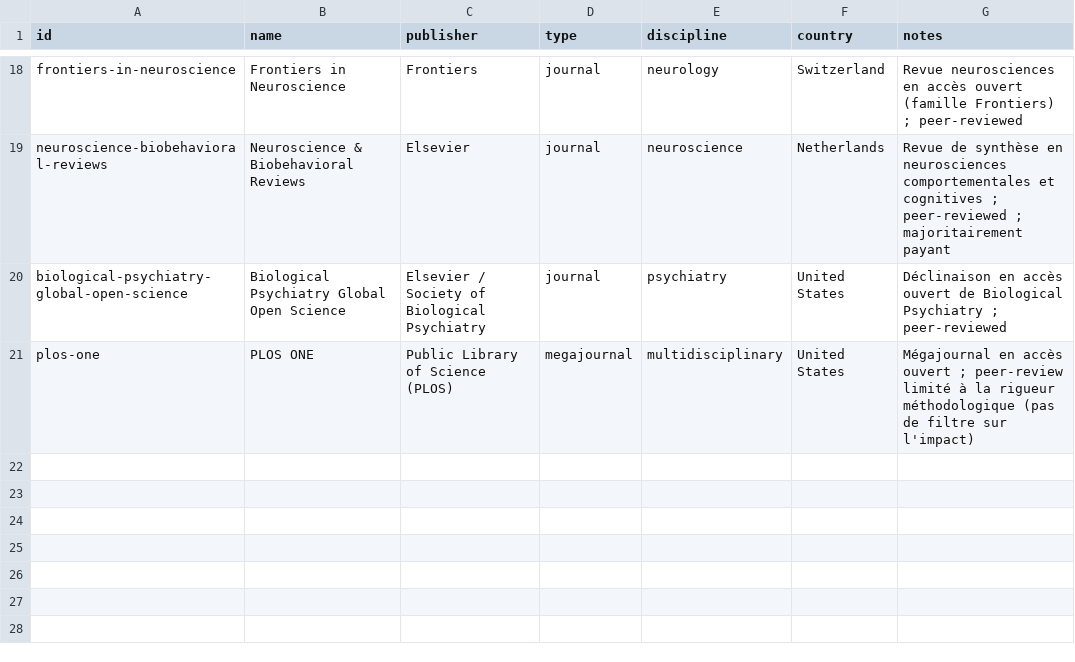
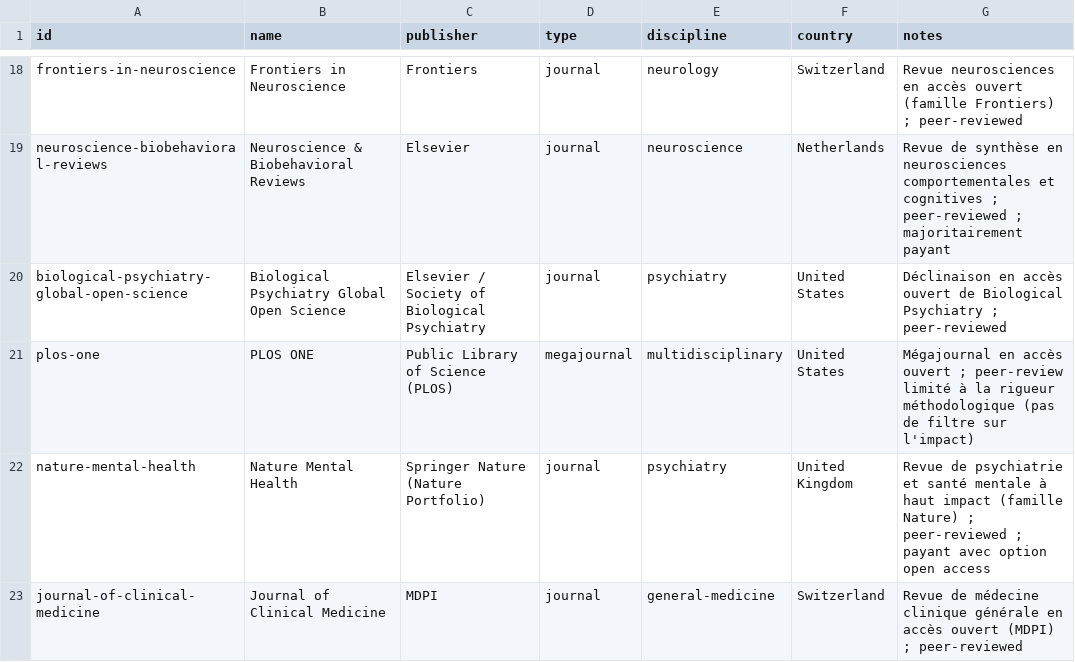
Before and after one commit to Kamaya22/veille-tdcs-rtms, a CSV file: data/registry.csv, drawn as a sheet; only a part is shown, gaps mark what is left out; the diff names each change by its address in the sheet, - before the commit and + after, or states it on an @@ line.

Commit message:
Veille tDCS/rTMS 2026-W29
2 études résumées (Nature Mental Health ECR neurobiomarker rTMS dépression jeune ;
JCM scoping review ECT vs rTMS). 1 étude écartée (Frontiers revue narrative générique).
APIs bloquées (egress 403) — collecte via WebSearch, même méthode que W26–W28.

```diff
--- a/data/registry.csv
+++ b/data/registry.csv
+row 22: nature-mental-health | Nature Mental Health | Springer Nature (Nature Portfolio) | journal | psychiatry | United Kingdom | Revue de psychiatrie et santé mentale à haut impact (famille Nature) ; peer-reviewed ; payant avec option open access
+row 23: journal-of-clinical-medicine | Journal of Clinical Medicine | MDPI | journal | general-medicine | Switzerland | Revue de médecine clinique générale en accès ouvert (MDPI) ; peer-reviewed
```
Also changed, not shown: 5 other files.
